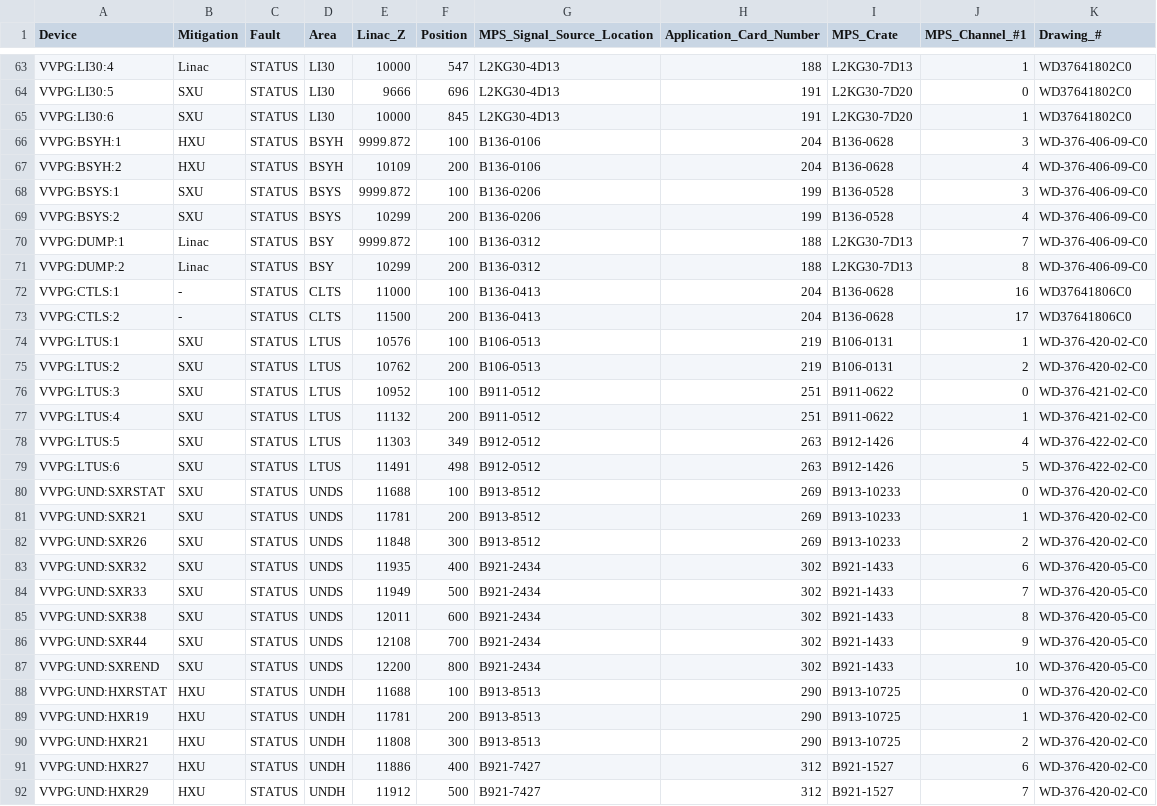
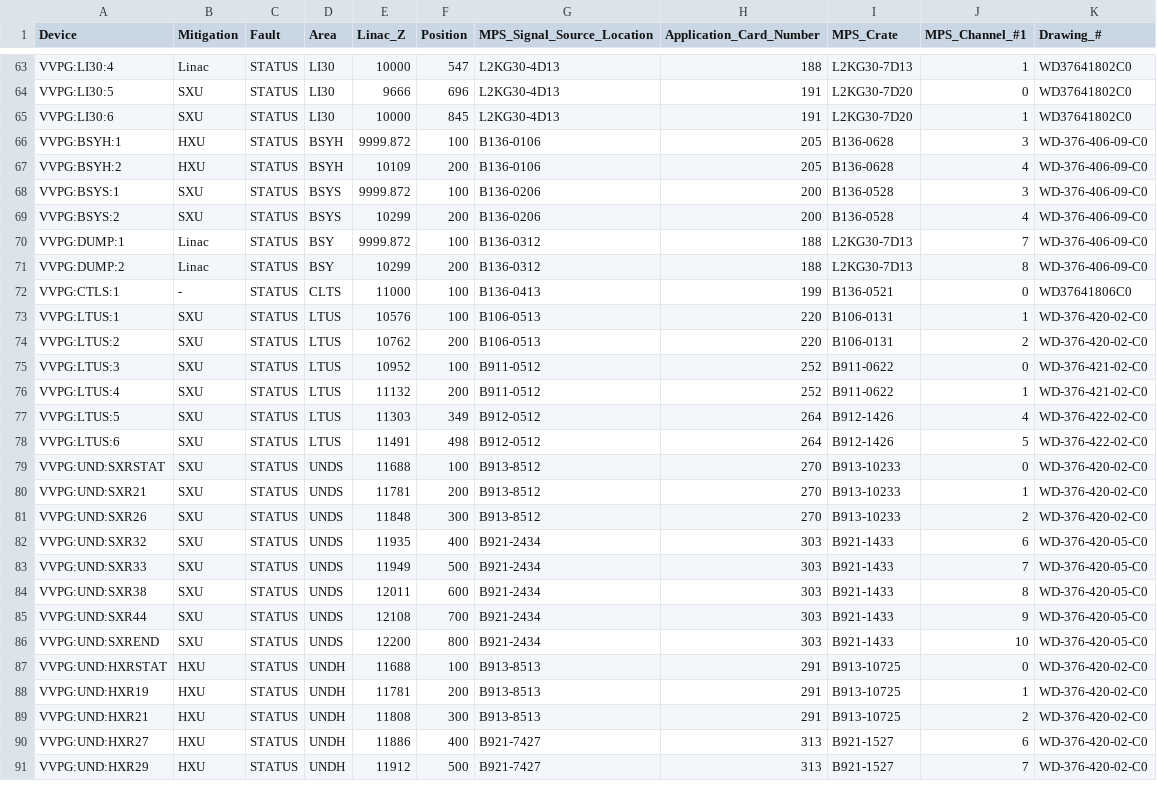
Before and after one commit to slaclab/mps_database, a CSV file: import/VVPG/Devices.csv, drawn as a sheet; only a part is shown, gaps mark what is left out; the diff covers the shown part only.

```diff
--- a/import/VVPG/Devices.csv
+++ b/import/VVPG/Devices.csv
@@ -65,28 +65,27 @@ VVPG:LI30:5,SXU,STATUS,LI30,9666,696,L2KG30-4D13,191,L2KG30-7D20,0,WD37641802C0
 VVPG:LI30:6,SXU,STATUS,LI30,10000,845,L2KG30-4D13,191,L2KG30-7D20,1,WD37641802C0
-VVPG:BSYH:1,HXU,STATUS,BSYH,9999.872,100,B136-0106,204,B136-0628,3,WD-376-406-09-C0
-VVPG:BSYH:2,HXU,STATUS,BSYH,10109,200,B136-0106,204,B136-0628,4,WD-376-406-09-C0
-VVPG:BSYS:1,SXU,STATUS,BSYS,9999.872,100,B136-0206,199,B136-0528,3,WD-376-406-09-C0
-VVPG:BSYS:2,SXU,STATUS,BSYS,10299,200,B136-0206,199,B136-0528,4,WD-376-406-09-C0
+VVPG:BSYH:1,HXU,STATUS,BSYH,9999.872,100,B136-0106,205,B136-0628,3,WD-376-406-09-C0
+VVPG:BSYH:2,HXU,STATUS,BSYH,10109,200,B136-0106,205,B136-0628,4,WD-376-406-09-C0
+VVPG:BSYS:1,SXU,STATUS,BSYS,9999.872,100,B136-0206,200,B136-0528,3,WD-376-406-09-C0
+VVPG:BSYS:2,SXU,STATUS,BSYS,10299,200,B136-0206,200,B136-0528,4,WD-376-406-09-C0
 VVPG:DUMP:1,Linac,STATUS,BSY,9999.872,100,B136-0312,188,L2KG30-7D13,7,WD-376-406-09-C0
 VVPG:DUMP:2,Linac,STATUS,BSY,10299,200,B136-0312,188,L2KG30-7D13,8,WD-376-406-09-C0
-VVPG:CTLS:1,-,STATUS,CLTS,11000,100,B136-0413,204,B136-0628,16,WD37641806C0
-VVPG:CTLS:2,-,STATUS,CLTS,11500,200,B136-0413,204,B136-0628,17,WD37641806C0
-VVPG:LTUS:1,SXU,STATUS,LTUS,10576,100,B106-0513,219,B106-0131,1,WD-376-420-02-C0
-VVPG:LTUS:2,SXU,STATUS,LTUS,10762,200,B106-0513,219,B106-0131,2,WD-376-420-02-C0
-VVPG:LTUS:3,SXU,STATUS,LTUS,10952,100,B911-0512,251,B911-0622,0,WD-376-421-02-C0
-VVPG:LTUS:4,SXU,STATUS,LTUS,11132,200,B911-0512,251,B911-0622,1,WD-376-421-02-C0
-VVPG:LTUS:5,SXU,STATUS,LTUS,11303,349,B912-0512,263,B912-1426,4,WD-376-422-02-C0
-VVPG:LTUS:6,SXU,STATUS,LTUS,11491,498,B912-0512,263,B912-1426,5,WD-376-422-02-C0
-VVPG:UND:SXRSTAT,SXU,STATUS,UNDS,11688,100,B913-8512,269,B913-10233,0,WD-376-420-02-C0
-VVPG:UND:SXR21,SXU,STATUS,UNDS,11781,200,B913-8512,269,B913-10233,1,WD-376-420-02-C0
-VVPG:UND:SXR26,SXU,STATUS,UNDS,11848,300,B913-8512,269,B913-10233,2,WD-376-420-02-C0
-VVPG:UND:SXR32,SXU,STATUS,UNDS,11935,400,B921-2434,302,B921-1433,6,WD-376-420-05-C0
-VVPG:UND:SXR33,SXU,STATUS,UNDS,11949,500,B921-2434,302,B921-1433,7,WD-376-420-05-C0
-VVPG:UND:SXR38,SXU,STATUS,UNDS,12011,600,B921-2434,302,B921-1433,8,WD-376-420-05-C0
-VVPG:UND:SXR44,SXU,STATUS,UNDS,12108,700,B921-2434,302,B921-1433,9,WD-376-420-05-C0
-VVPG:UND:SXREND,SXU,STATUS,UNDS,12200,800,B921-2434,302,B921-1433,10,WD-376-420-05-C0
-VVPG:UND:HXRSTAT,HXU,STATUS,UNDH,11688,100,B913-8513,290,B913-10725,0,WD-376-420-02-C0
-VVPG:UND:HXR19,HXU,STATUS,UNDH,11781,200,B913-8513,290,B913-10725,1,WD-376-420-02-C0
-VVPG:UND:HXR21,HXU,STATUS,UNDH,11808,300,B913-8513,290,B913-10725,2,WD-376-420-02-C0
-VVPG:UND:HXR27,HXU,STATUS,UNDH,11886,400,B921-7427,312,B921-1527,6,WD-376-420-02-C0
-VVPG:UND:HXR29,HXU,STATUS,UNDH,11912,500,B921-7427,312,B921-1527,7,WD-376-420-02-C0
+VVPG:CTLS:1,-,STATUS,CLTS,11000,100,B136-0413,199,B136-0521,0,WD37641806C0
+VVPG:LTUS:1,SXU,STATUS,LTUS,10576,100,B106-0513,220,B106-0131,1,WD-376-420-02-C0
+VVPG:LTUS:2,SXU,STATUS,LTUS,10762,200,B106-0513,220,B106-0131,2,WD-376-420-02-C0
+VVPG:LTUS:3,SXU,STATUS,LTUS,10952,100,B911-0512,252,B911-0622,0,WD-376-421-02-C0
+VVPG:LTUS:4,SXU,STATUS,LTUS,11132,200,B911-0512,252,B911-0622,1,WD-376-421-02-C0
+VVPG:LTUS:5,SXU,STATUS,LTUS,11303,349,B912-0512,264,B912-1426,4,WD-376-422-02-C0
+VVPG:LTUS:6,SXU,STATUS,LTUS,11491,498,B912-0512,264,B912-1426,5,WD-376-422-02-C0
+VVPG:UND:SXRSTAT,SXU,STATUS,UNDS,11688,100,B913-8512,270,B913-10233,0,WD-376-420-02-C0
+VVPG:UND:SXR21,SXU,STATUS,UNDS,11781,200,B913-8512,270,B913-10233,1,WD-376-420-02-C0
+VVPG:UND:SXR26,SXU,STATUS,UNDS,11848,300,B913-8512,270,B913-10233,2,WD-376-420-02-C0
+VVPG:UND:SXR32,SXU,STATUS,UNDS,11935,400,B921-2434,303,B921-1433,6,WD-376-420-05-C0
+VVPG:UND:SXR33,SXU,STATUS,UNDS,11949,500,B921-2434,303,B921-1433,7,WD-376-420-05-C0
+VVPG:UND:SXR38,SXU,STATUS,UNDS,12011,600,B921-2434,303,B921-1433,8,WD-376-420-05-C0
+VVPG:UND:SXR44,SXU,STATUS,UNDS,12108,700,B921-2434,303,B921-1433,9,WD-376-420-05-C0
+VVPG:UND:SXREND,SXU,STATUS,UNDS,12200,800,B921-2434,303,B921-1433,10,WD-376-420-05-C0
+VVPG:UND:HXRSTAT,HXU,STATUS,UNDH,11688,100,B913-8513,291,B913-10725,0,WD-376-420-02-C0
+VVPG:UND:HXR19,HXU,STATUS,UNDH,11781,200,B913-8513,291,B913-10725,1,WD-376-420-02-C0
+VVPG:UND:HXR21,HXU,STATUS,UNDH,11808,300,B913-8513,291,B913-10725,2,WD-376-420-02-C0
+VVPG:UND:HXR27,HXU,STATUS,UNDH,11886,400,B921-7427,313,B921-1527,6,WD-376-420-02-C0
+VVPG:UND:HXR29,HXU,STATUS,UNDH,11912,500,B921-7427,313,B921-1527,7,WD-376-420-02-C0
```
Also changed, not shown: 12 edited cells elsewhere in this file, import/AppCards.csv, import/BPMS/Devices.csv, 28 other files.
